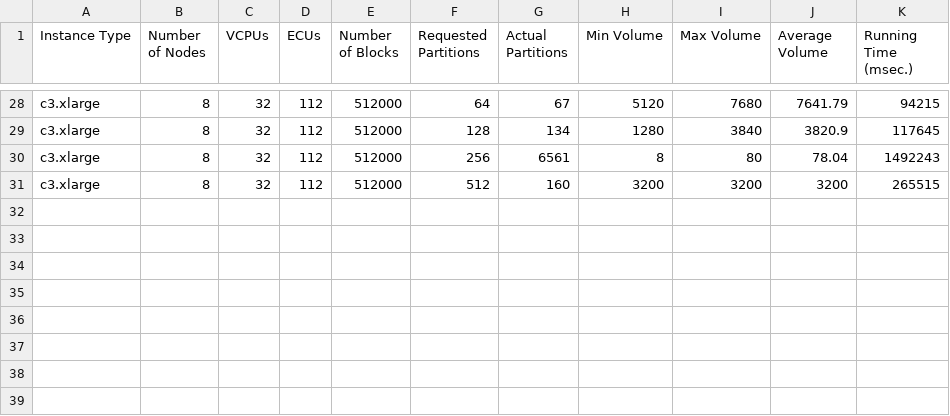
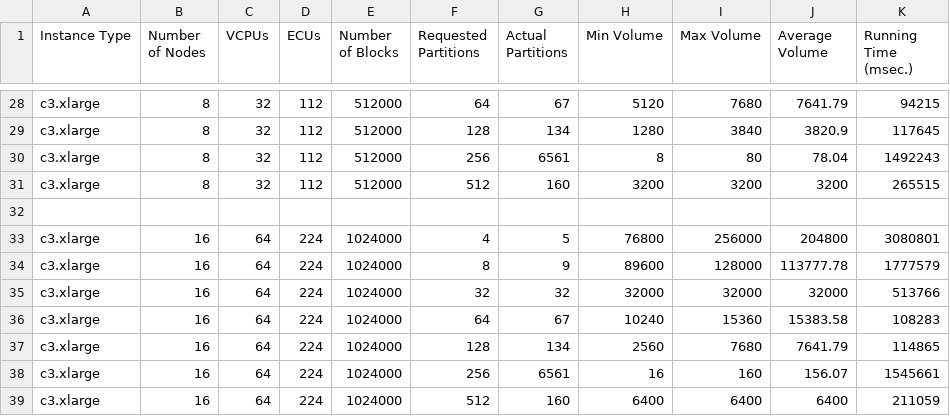
Before and after one commit to jKolb1/cs267-project, a TSV file: experiment/c3_xlarge64KWeakScaling.tsv, drawn as a sheet; only a part is shown, gaps mark what is left out.

Commit message:
Run c3.xlarge tests out to 16 nodes

```diff
--- a/experiment/c3_xlarge64KWeakScaling.tsv
+++ b/experiment/c3_xlarge64KWeakScaling.tsv
@@ -31 +31,9 @@ c3.xlarge	8	32	112	512000	256	6561	8	80	78.04	1492243
 c3.xlarge	8	32	112	512000	512	160	3200	3200	3200	265515
+										
+c3.xlarge	16	64	224	1024000	4	5	76800	256000	204800	3080801
+c3.xlarge	16	64	224	1024000	8	9	89600	128000	113777.78	1777579
+c3.xlarge	16	64	224	1024000	32	32	32000	32000	32000	513766
+c3.xlarge	16	64	224	1024000	64	67	10240	15360	15383.58	108283
+c3.xlarge	16	64	224	1024000	128	134	2560	7680	7641.79	114865
+c3.xlarge	16	64	224	1024000	256	6561	16	160	156.07	1545661
+c3.xlarge	16	64	224	1024000	512	160	6400	6400	6400	211059
```
Also changed, not shown: experiment/c3_xlarge32KWeakScaling.tsv, experiment/c3_xlarge4KWeakScaling.tsv.
